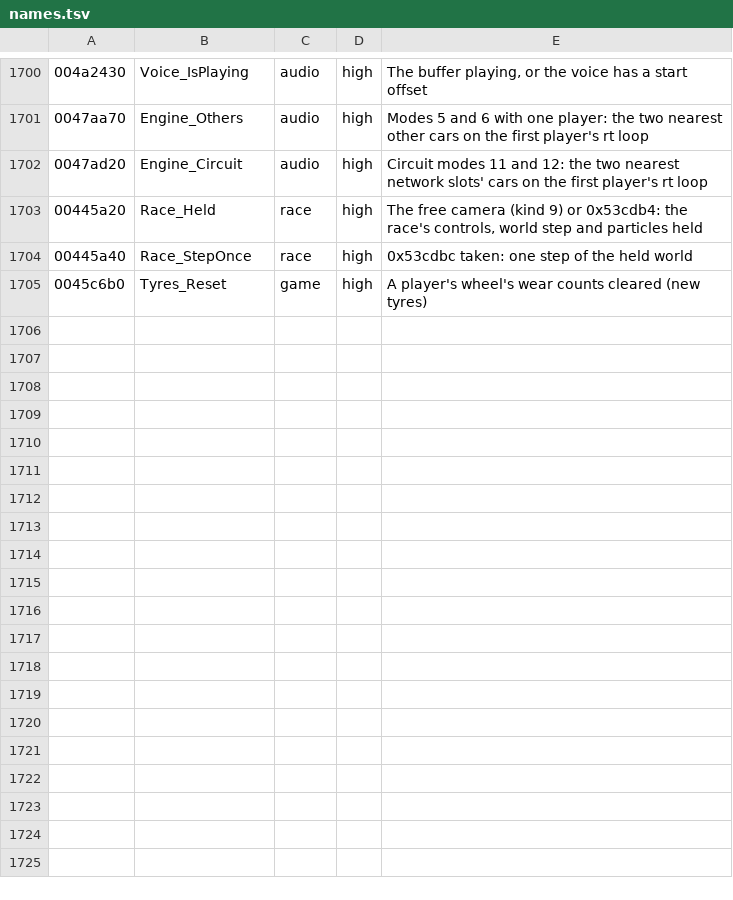
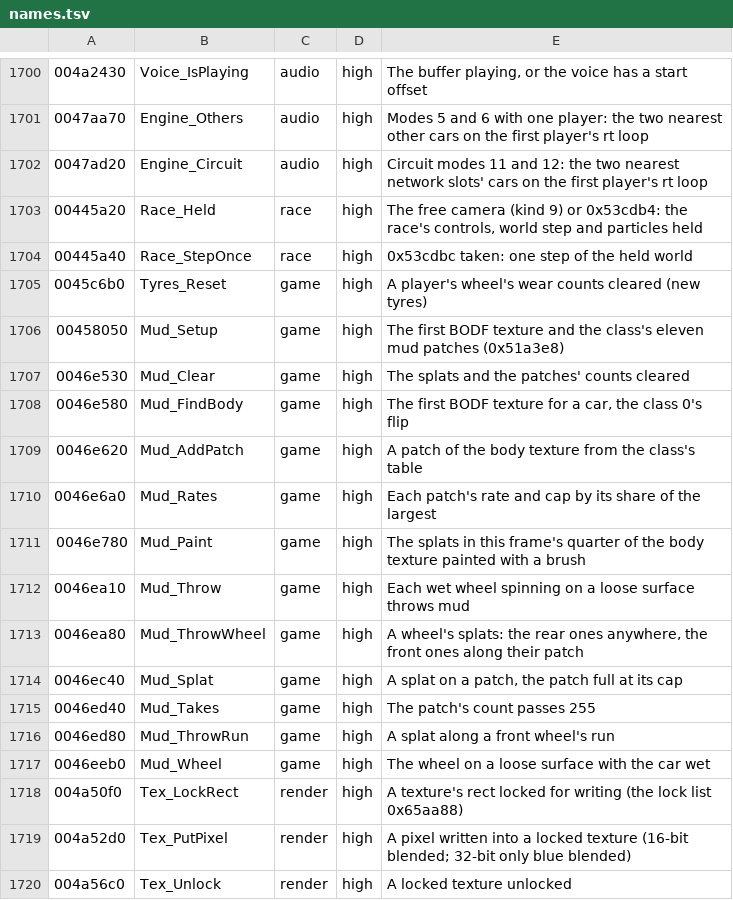
Before and after one commit to emdzej/opencmr2, a TSV file: tools/ghidra/names.tsv, drawn as a sheet; only a part is shown, gaps mark what is left out.

```diff
--- a/tools/ghidra/names.tsv
+++ b/tools/ghidra/names.tsv
@@ -1705 +1705,16 @@
 0045c6b0	Tyres_Reset	game	high	A player's wheel's wear counts cleared (new tyres)
+00458050	Mud_Setup	game	high	The first BODF texture and the class's eleven mud patches (0x51a3e8)
+0046e530	Mud_Clear	game	high	The splats and the patches' counts cleared
+0046e580	Mud_FindBody	game	high	The first BODF texture for a car, the class 0's flip
+0046e620	Mud_AddPatch	game	high	A patch of the body texture from the class's table
+0046e6a0	Mud_Rates	game	high	Each patch's rate and cap by its share of the largest
+0046e780	Mud_Paint	game	high	The splats in this frame's quarter of the body texture painted with a brush
+0046ea10	Mud_Throw	game	high	Each wet wheel spinning on a loose surface throws mud
+0046ea80	Mud_ThrowWheel	game	high	A wheel's splats: the rear ones anywhere, the front ones along their patch
+0046ec40	Mud_Splat	game	high	A splat on a patch, the patch full at its cap
+0046ed40	Mud_Takes	game	high	The patch's count passes 255
+0046ed80	Mud_ThrowRun	game	high	A splat along a front wheel's run
+0046eeb0	Mud_Wheel	game	high	The wheel on a loose surface with the car wet
+004a50f0	Tex_LockRect	render	high	A texture's rect locked for writing (the lock list 0x65aa88)
+004a52d0	Tex_PutPixel	render	high	A pixel written into a locked texture (16-bit blended; 32-bit only blue blended)
+004a56c0	Tex_Unlock	render	high	A locked texture unlocked
```
Also changed, not shown: 4 other files.
